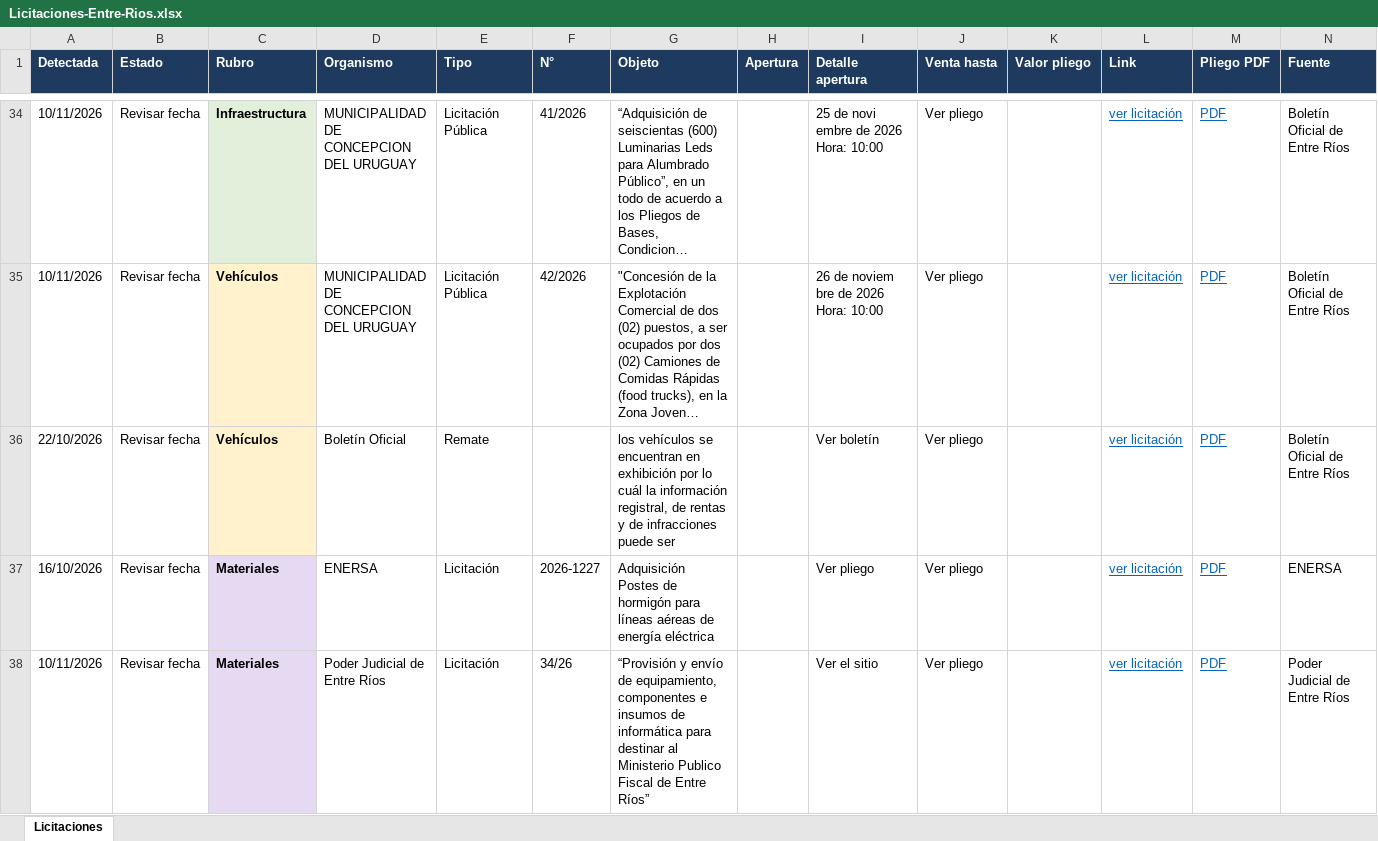
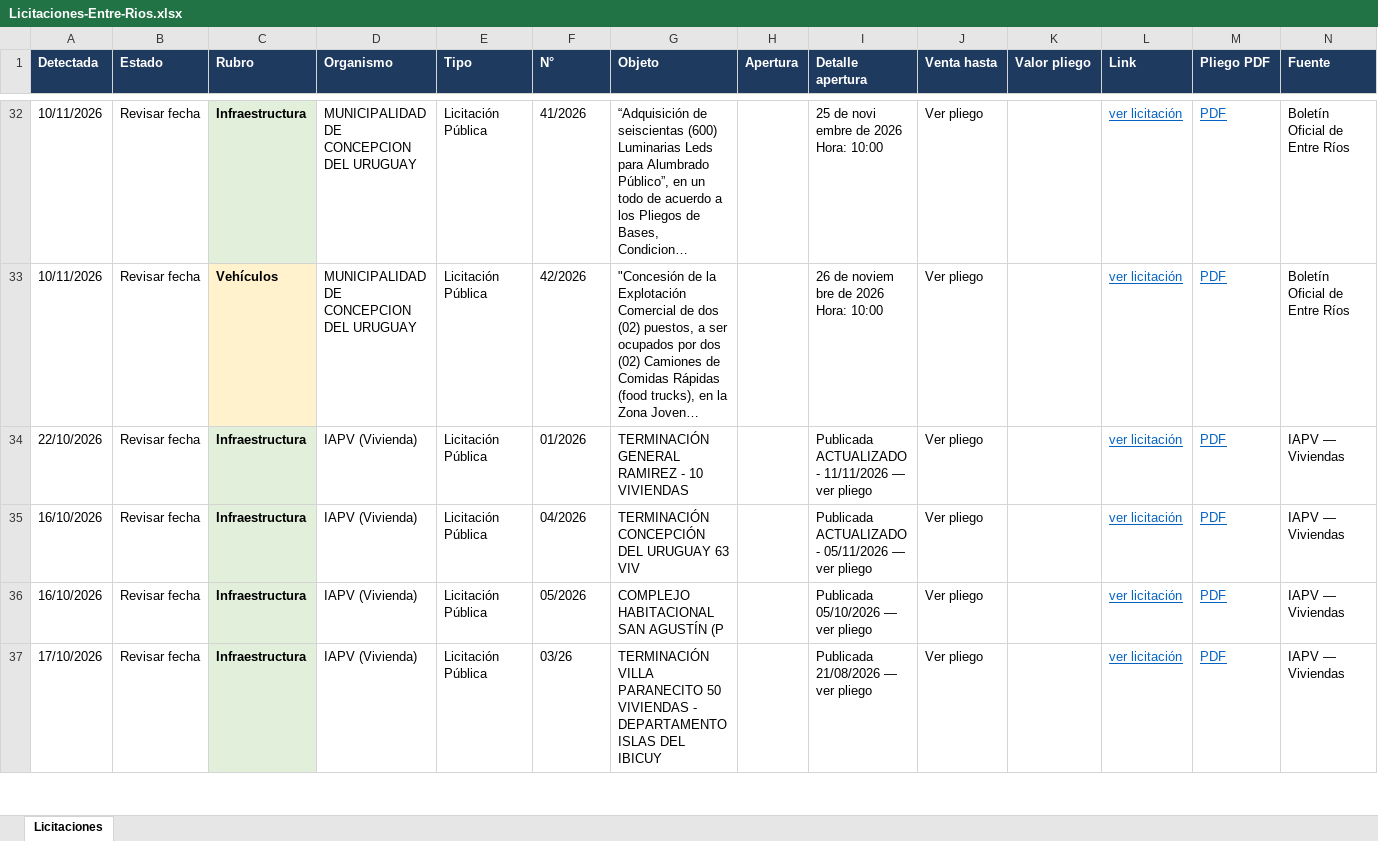
Before and after one commit to delfivit/lic-ER, an Excel workbook: Licitaciones-Entre-Rios.xlsx, sheet Licitaciones, drawn as a sheet; only a part is shown, gaps mark what is left out; long unchanged cells end in …; values as stored, in another font and other column widths than the file's, no borders; removed rows and columns are numbered as before the commit, all else as after; the diff covers the shown part only; the diff names each change by its address in the sheet, - before the commit and + after, or states it on an @@ line.

Commit message:
Licitaciones desde la Mac (incluye Paraná) - 15/11/2026 10:35

```diff
--- a/Licitaciones-Entre-Rios.xlsx (sheet Licitaciones)
+++ b/Licitaciones-Entre-Rios.xlsx (sheet Licitaciones)
-C34 (Rubro): Vehículos
+C34 (Rubro): Infraestructura
-C34 fill: #FFF2CC
+C34 fill: #E2EFDA
-D34 (Organismo): Boletín Oficial
+D34 (Organismo): IAPV (Vivienda)
-E34 (Tipo): Remate
+E34 (Tipo): Licitación Pública
-F34 (N°): (empty)
+F34 (N°): 01/2026
-G34 (Objeto): los vehículos se encuentran en exhibición por lo cuál la información registral, de rentas y de infracciones puede ser
+G34 (Objeto): TERMINACIÓN GENERAL RAMIREZ - 10 VIVIENDAS
-I34 (Detalle apertura): Ver boletín
+I34 (Detalle apertura): Publicada ACTUALIZADO - 11/11/2026 — ver pliego
-N34 (Fuente): Boletín Oficial de Entre Ríos
+N34 (Fuente): IAPV — Viviendas
+row 35: 16/10/2026 | Revisar fecha | Infraestructura | IAPV (Vivienda) | Licitación Pública | 04/2026 | TERMINACIÓN CONCEPCIÓN DEL URUGUAY 63 VIV |  | Publicada ACTUALIZADO - 05/11/2026 — ver pliego | Ver pliego |  | ver licitación | PDF | IAPV — Viviendas
-C36 (Rubro): Materiales
+C36 (Rubro): Infraestructura
-D36 (Organismo): ENERSA
+D36 (Organismo): IAPV (Vivienda)
-E36 (Tipo): Licitación
+E36 (Tipo): Licitación Pública
-F36 (N°): 2026-1227
+F36 (N°): 05/2026
-G36 (Objeto): Adquisición Postes de hormigón para líneas aéreas de energía eléctrica
+G36 (Objeto): COMPLEJO HABITACIONAL SAN AGUSTÍN (P
-I36 (Detalle apertura): Ver pliego
+I36 (Detalle apertura): Publicada 05/10/2026 — ver pliego
-N36 (Fuente): ENERSA
+N36 (Fuente): IAPV — Viviendas
-row 38: 10/11/2026 | Revisar fecha | Materiales | Poder Judicial de Entre Ríos | Licitación | 34/26 | “Provisión y envío de equipamiento, componentes e insumos de informática para destinar al Ministerio Publico Fiscal de Entre Ríos” |  | Ver el sitio | Ver pliego |  | ver licitación | PDF | Poder Judicial de Entre Ríos
+row 37: 17/10/2026 | Revisar fecha | Infraestructura | IAPV (Vivienda) | Licitación Pública | 03/26 | TERMINACIÓN VILLA PARANECITO 50 VIVIENDAS - DEPARTAMENTO ISLAS DEL IBICUY |  | Publicada 21/08/2026 — ver pliego | Ver pliego |  | ver licitación | PDF | IAPV — Viviendas
```
Also changed, not shown: 8 added rows and 2 removed rows elsewhere in this sheet, hidden cells, 3 other files.
